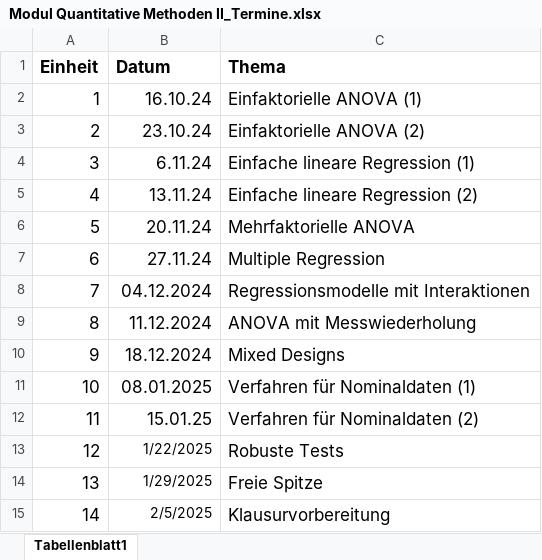
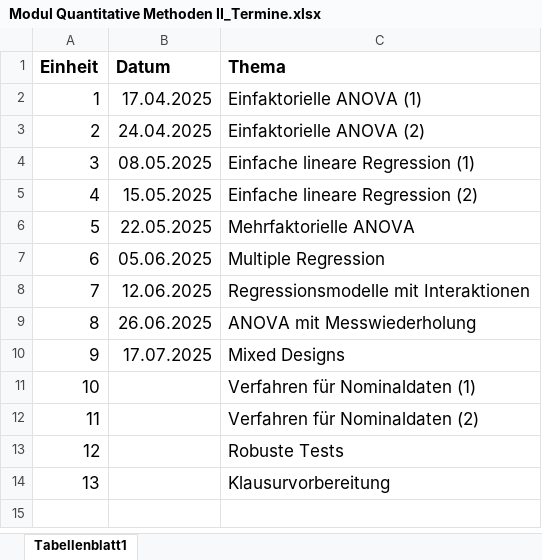
Before and after one commit to stephangoerigk/Statistik_II_Folien, an Excel workbook: Modul Quantitative Methoden II_Termine.xlsx, sheet Tabellenblatt1, drawn as a sheet; values as stored, in another font and other column widths than the file's, no borders; removed rows and columns are numbered as before the commit, all else as after; the diff names each change by its address in the sheet, - before the commit and + after, or states it on an @@ line.

```diff
--- a/Modul Quantitative Methoden II_Termine.xlsx (sheet Tabellenblatt1)
+++ b/Modul Quantitative Methoden II_Termine.xlsx (sheet Tabellenblatt1)
-B2 (Datum): 16.10.24
+B2 (Datum): 17.04.2025
-B3 (Datum): 23.10.24
+B3 (Datum): 24.04.2025
-B4 (Datum): 6.11.24
+B4 (Datum): 08.05.2025
-B5 (Datum): 13.11.24
+B5 (Datum): 15.05.2025
-B6 (Datum): 20.11.24
+B6 (Datum): 22.05.2025
-B7 (Datum): 27.11.24
+B7 (Datum): 05.06.2025
-B8 (Datum): 04.12.2024
+B8 (Datum): 12.06.2025
-B9 (Datum): 11.12.2024
+B9 (Datum): 26.06.2025
-B10 (Datum): 18.12.2024
+B10 (Datum): 17.07.2025
-B11 (Datum): 08.01.2025
+B11 (Datum): (empty)
-B12 (Datum): 15.01.25
+B12 (Datum): (empty)
-B13 (Datum): 1/22/2025
+B13 (Datum): (empty)
-row 14: 13 | 1/29/2025 | Freie Spitze
@@ column A (Einheit) renumbered from row 14 down @@
-B14 (Datum): 2/5/2025
+B14 (Datum): (empty)
```
Also changed, not shown: 6 other files.
